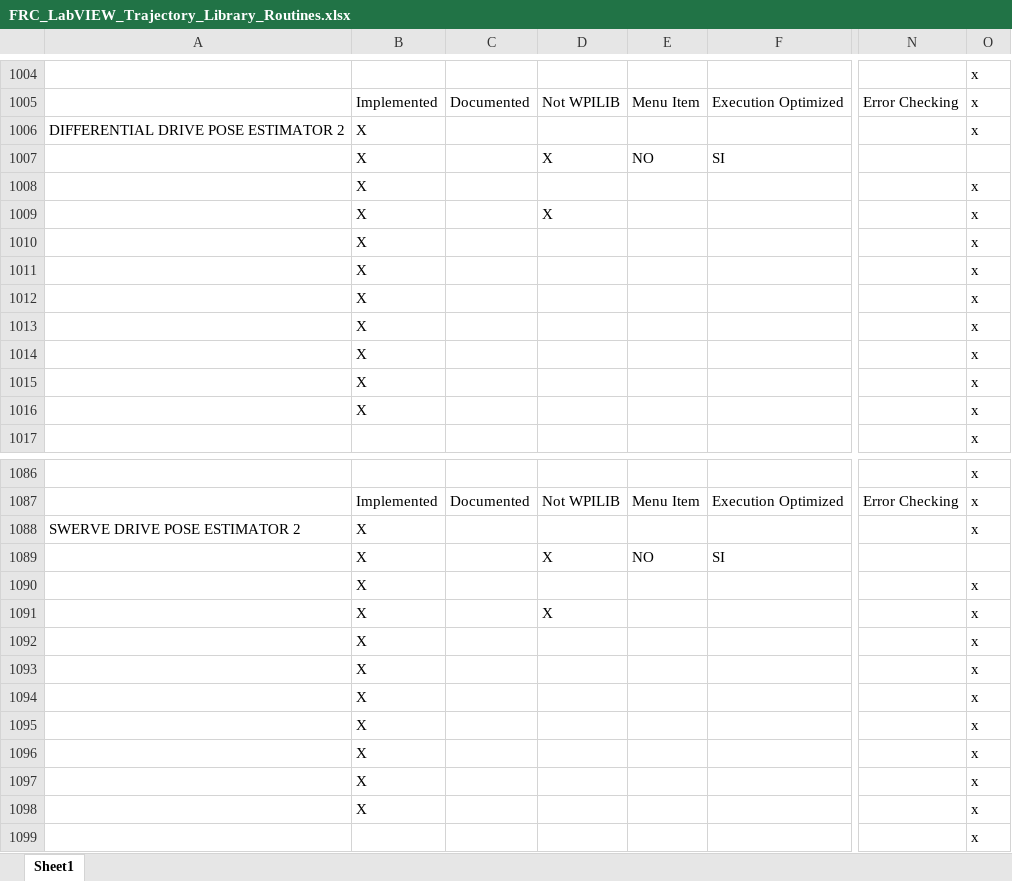
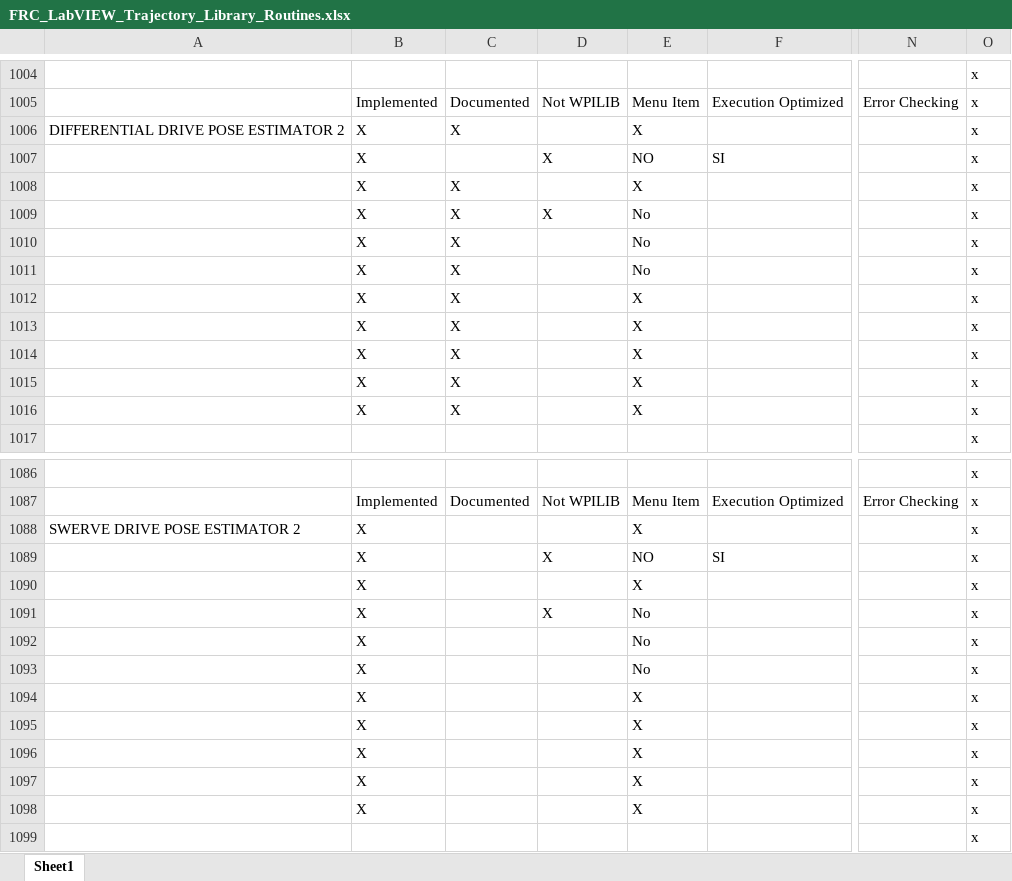
Before and after one commit to jsimpso81/WPIlibMathLabVIEW, an Excel workbook: FRC_LV_Trajectory_Library/Misc/FRC_LabVIEW_Trajectory_Library_Routines.xlsx, sheet Sheet1, drawn as a sheet; only a part is shown, gaps mark what is left out; values as stored, in another font and other column widths than the file's, no cell formats; the diff covers the shown part only; the diff names each change by its address in the sheet, - before the commit and + after, or states it on an @@ line.

```diff
--- a/FRC_LV_Trajectory_Library/Misc/FRC_LabVIEW_Trajectory_Library_Routines.xlsx (sheet Sheet1)
+++ b/FRC_LV_Trajectory_Library/Misc/FRC_LabVIEW_Trajectory_Library_Routines.xlsx (sheet Sheet1)
-C1006: (empty)
+C1006: X
-E1006: (empty)
+E1006: X
-O1007: (empty)
+O1007: x
-C1008:C1016: (empty)
+C1008:C1016: X
-E1008: (empty)
+E1008: X
-E1009:E1011: (empty)
+E1009:E1011: No
-E1012:E1016: (empty)
+E1012:E1016: X
-E1088: (empty)
+E1088: X
-O1089: (empty)
+O1089: x
-E1090: (empty)
+E1090: X
-E1091:E1093: (empty)
+E1091:E1093: No
-E1094:E1098: (empty)
+E1094:E1098: X
```
Also changed, not shown: 57 edited cells elsewhere in this sheet, cell formats, 20 other files.
